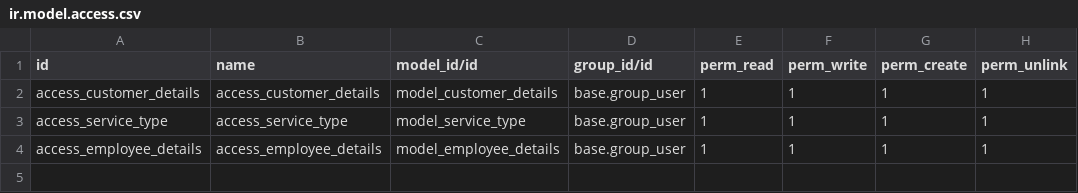
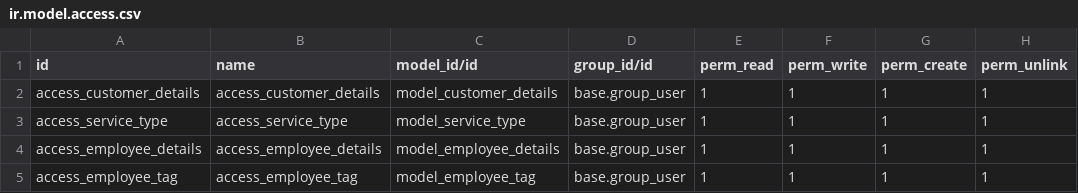
Before and after one commit to gman-odoo/self_practice_module, a CSV file: practice/security/ir.model.access.csv, drawn as a sheet.

```diff
--- a/practice/security/ir.model.access.csv
+++ b/practice/security/ir.model.access.csv
@@ -4 +4,2 @@ access_service_type,access_service_type,model_service_type,base.group_user,1,1,1
 access_employee_details,access_employee_details,model_employee_details,base.group_user,1,1,1,1
+access_employee_tag,access_employee_tag,model_employee_tag,base.group_user,1,1,1,1
```
Also changed, not shown: 9 other files.
